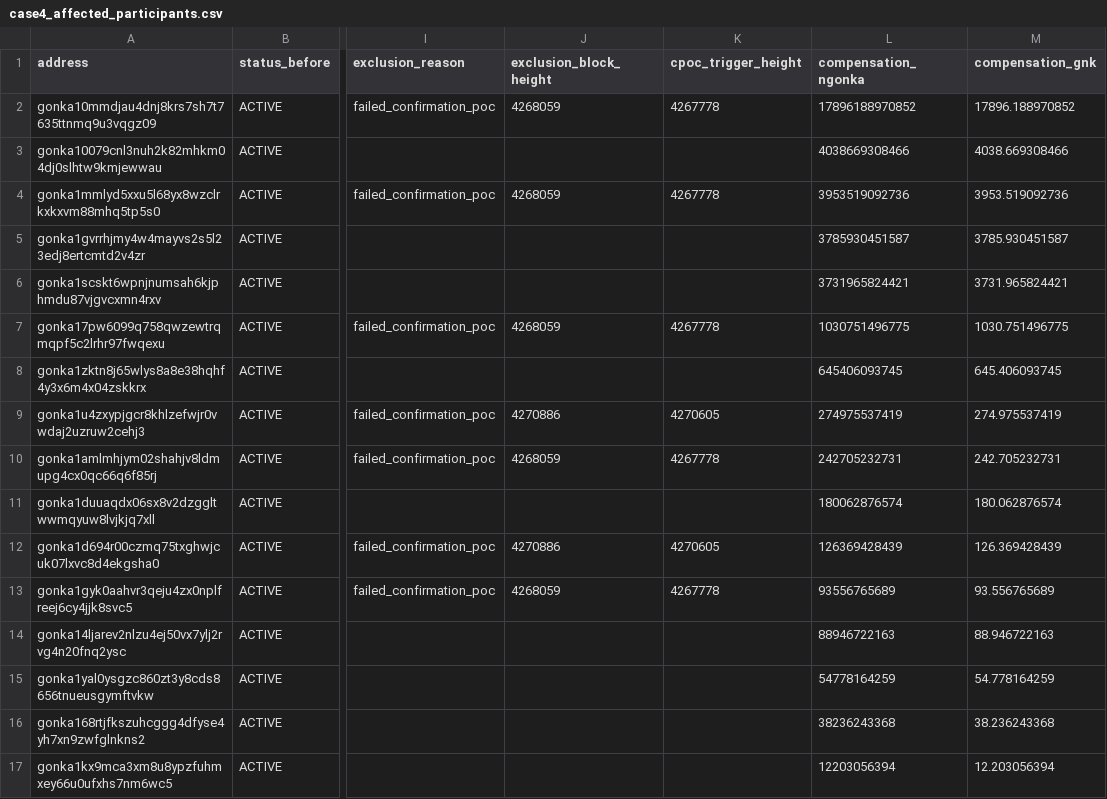
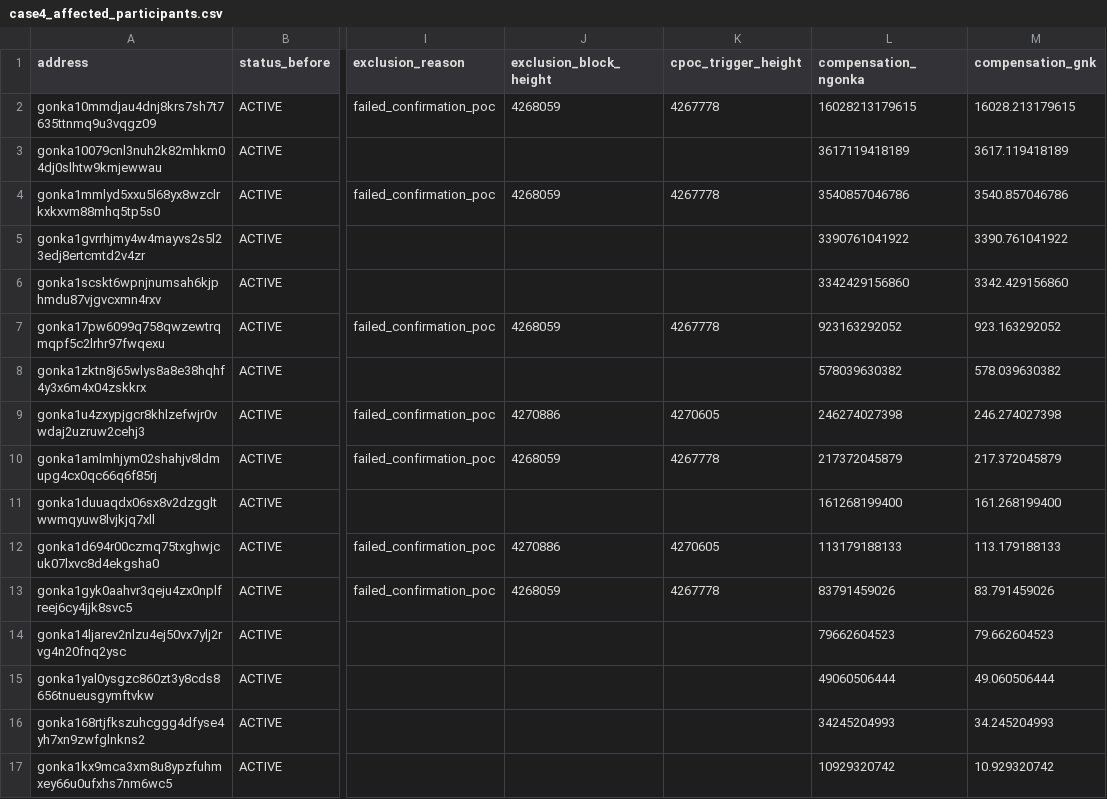
Before and after one commit to huxuxuya/GRC3, a CSV file: validations/P3-CAND-04-upgrade-protection-cpoc-misfire-epoch-276/case4_affected_participants.csv, drawn as a sheet; only a part is shown, gaps mark what is left out; the diff covers the shown part only; the diff names each change by its address in the sheet, - before the commit and + after, or states it on an @@ line.

Commit message:
Update case 4 validation formula

```diff
--- a/validations/P3-CAND-04-upgrade-protection-cpoc-misfire-epoch-276/case4_affected_participants.csv
+++ b/validations/P3-CAND-04-upgrade-protection-cpoc-misfire-epoch-276/case4_affected_participants.csv
-L2 (compensation_ngonka): 17896188970852
+L2 (compensation_ngonka): 16028213179615
-M2 (compensation_gnk): 17896.188970852
+M2 (compensation_gnk): 16028.213179615
-L3 (compensation_ngonka): 4038669308466
+L3 (compensation_ngonka): 3617119418189
-M3 (compensation_gnk): 4038.669308466
+M3 (compensation_gnk): 3617.119418189
-L4 (compensation_ngonka): 3953519092736
+L4 (compensation_ngonka): 3540857046786
-M4 (compensation_gnk): 3953.519092736
+M4 (compensation_gnk): 3540.857046786
-L5 (compensation_ngonka): 3785930451587
+L5 (compensation_ngonka): 3390761041922
-M5 (compensation_gnk): 3785.930451587
+M5 (compensation_gnk): 3390.761041922
-L6 (compensation_ngonka): 3731965824421
+L6 (compensation_ngonka): 3342429156860
-M6 (compensation_gnk): 3731.965824421
+M6 (compensation_gnk): 3342.429156860
-L7 (compensation_ngonka): 1030751496775
+L7 (compensation_ngonka): 923163292052
-M7 (compensation_gnk): 1030.751496775
+M7 (compensation_gnk): 923.163292052
-L8 (compensation_ngonka): 645406093745
+L8 (compensation_ngonka): 578039630382
-M8 (compensation_gnk): 645.406093745
+M8 (compensation_gnk): 578.039630382
-L9 (compensation_ngonka): 274975537419
+L9 (compensation_ngonka): 246274027398
-M9 (compensation_gnk): 274.975537419
+M9 (compensation_gnk): 246.274027398
-L10 (compensation_ngonka): 242705232731
+L10 (compensation_ngonka): 217372045879
-M10 (compensation_gnk): 242.705232731
+M10 (compensation_gnk): 217.372045879
-L11 (compensation_ngonka): 180062876574
+L11 (compensation_ngonka): 161268199400
-M11 (compensation_gnk): 180.062876574
+M11 (compensation_gnk): 161.268199400
-L12 (compensation_ngonka): 126369428439
+L12 (compensation_ngonka): 113179188133
-M12 (compensation_gnk): 126.369428439
+M12 (compensation_gnk): 113.179188133
-L13 (compensation_ngonka): 93556765689
+L13 (compensation_ngonka): 83791459026
-M13 (compensation_gnk): 93.556765689
+M13 (compensation_gnk): 83.791459026
-L14 (compensation_ngonka): 88946722163
+L14 (compensation_ngonka): 79662604523
-M14 (compensation_gnk): 88.946722163
+M14 (compensation_gnk): 79.662604523
-L15 (compensation_ngonka): 54778164259
+L15 (compensation_ngonka): 49060506444
-M15 (compensation_gnk): 54.778164259
+M15 (compensation_gnk): 49.060506444
-L16 (compensation_ngonka): 38236243368
+L16 (compensation_ngonka): 34245204993
-M16 (compensation_gnk): 38.236243368
+M16 (compensation_gnk): 34.245204993
-L17 (compensation_ngonka): 12203056394
+L17 (compensation_ngonka): 10929320742
-M17 (compensation_gnk): 12.203056394
+M17 (compensation_gnk): 10.929320742
```
Also changed, not shown: 6 edited cells elsewhere in this file, validations/P3-CAND-04-upgrade-protection-cpoc-misfire-epoch-276/case4_compensation_replay.csv, validations/P3-CAND-04-upgrade-protection-cpoc-misfire-epoch-276/case4_completeness_matrix.csv, 19 other files.
